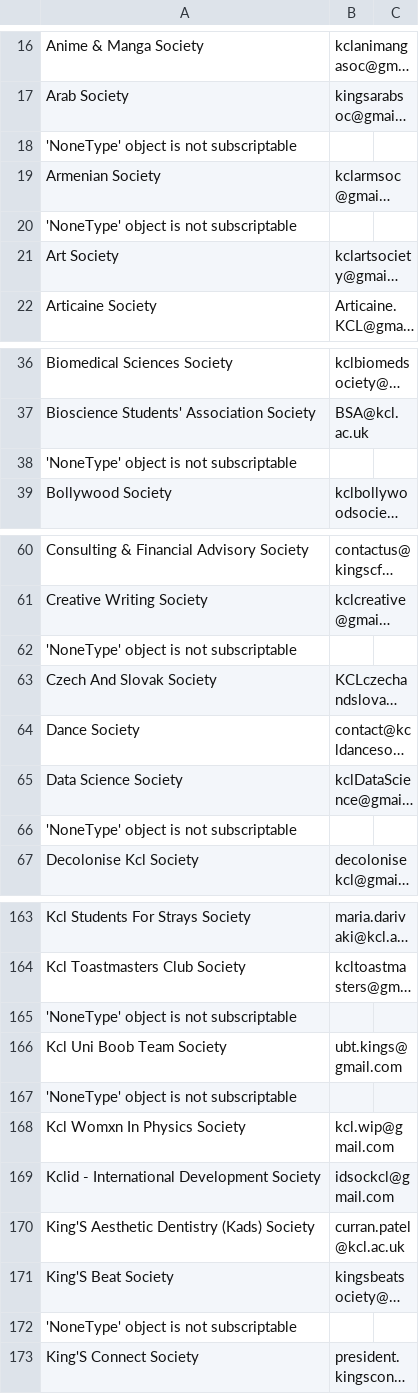
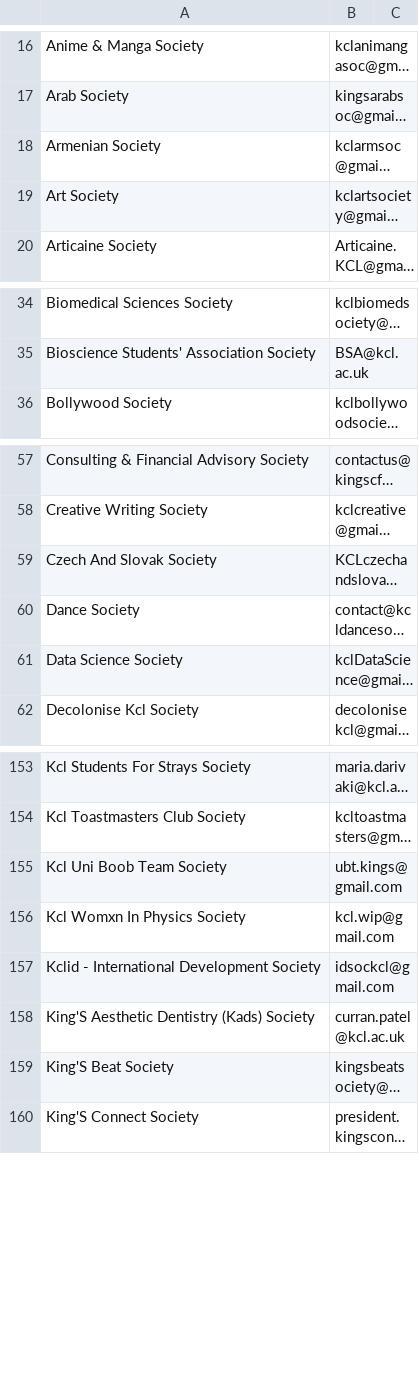
Before and after one commit to kcsoc/society-email-scrape, a CSV file: kcl.csv, drawn as a sheet; only a part is shown, gaps mark what is left out; long unchanged cells end in …; the diff covers the shown part only; the diff names each change by its address in the sheet, - before the commit and + after, or states it on an @@ line.

```diff
--- a/kcl.csv
+++ b/kcl.csv
-row 18: 'NoneType' object is not subscriptable
-row 20: 'NoneType' object is not subscriptable
-row 38: 'NoneType' object is not subscriptable
-row 62: 'NoneType' object is not subscriptable
-row 66: 'NoneType' object is not subscriptable
-row 165: 'NoneType' object is not subscriptable
-row 167: 'NoneType' object is not subscriptable
-row 172: 'NoneType' object is not subscriptable
```
Also changed, not shown: 8 removed rows elsewhere in this file, aston.csv, brunel.csv, 1 other file.
